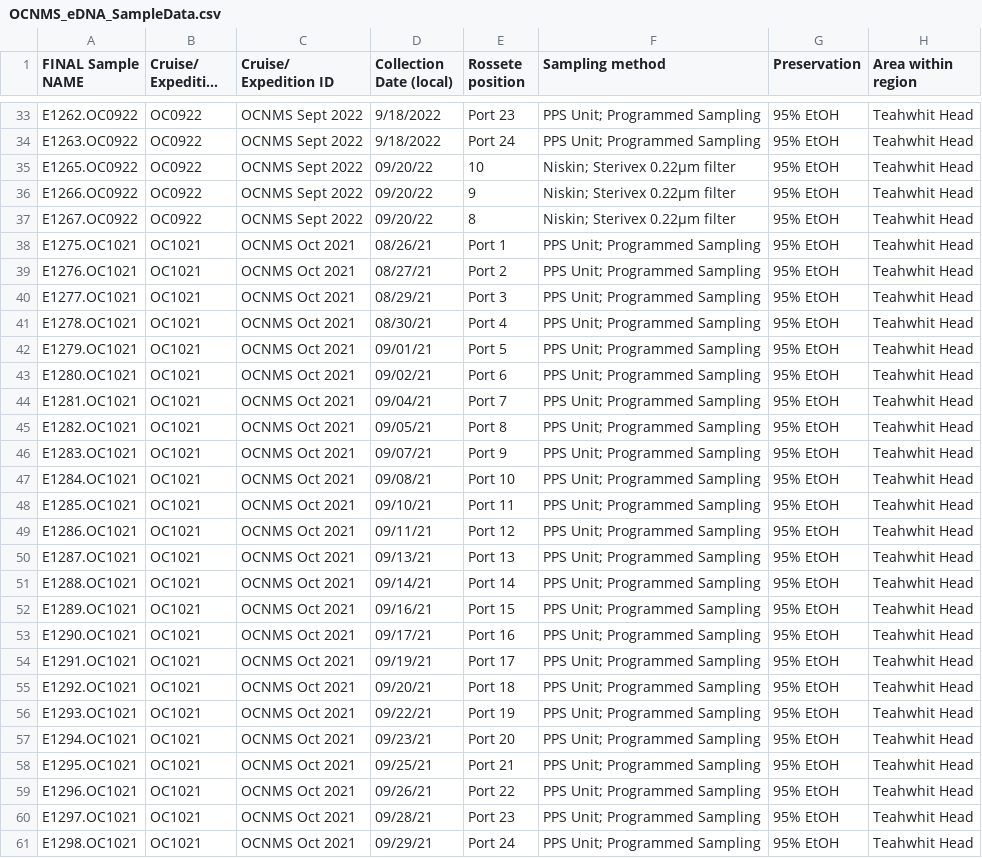
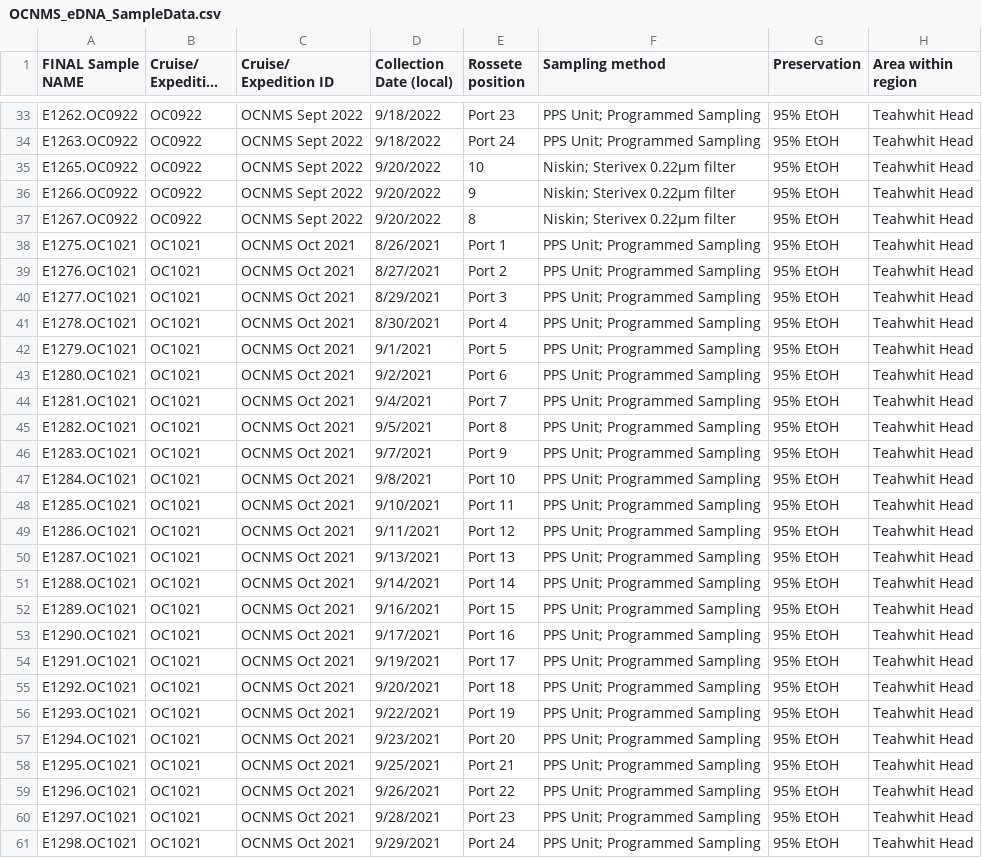
Before and after one commit to DolphinCoder/PMEL-Hollings-eDNA-Hypoxia-2024, a CSV file: OCNMS_eDNA/Data/OCNMS_eDNA_SampleData.csv, drawn as a sheet; only a part is shown, gaps mark what is left out; long unchanged cells end in …; the diff covers the shown part only; the diff names each change by its address in the sheet, - before the commit and + after, or states it on an @@ line.

```diff
--- a/OCNMS_eDNA/Data/OCNMS_eDNA_SampleData.csv
+++ b/OCNMS_eDNA/Data/OCNMS_eDNA_SampleData.csv
-D35:D37 (Collection Date (local)): 09/20/22
+D35:D37 (Collection Date (local)): 9/20/2022
-D38 (Collection Date (local)): 08/26/21
+D38 (Collection Date (local)): 8/26/2021
-D39 (Collection Date (local)): 08/27/21
+D39 (Collection Date (local)): 8/27/2021
-D40 (Collection Date (local)): 08/29/21
+D40 (Collection Date (local)): 8/29/2021
-D41 (Collection Date (local)): 08/30/21
+D41 (Collection Date (local)): 8/30/2021
-D42 (Collection Date (local)): 09/01/21
+D42 (Collection Date (local)): 9/1/2021
-D43 (Collection Date (local)): 09/02/21
+D43 (Collection Date (local)): 9/2/2021
-D44 (Collection Date (local)): 09/04/21
+D44 (Collection Date (local)): 9/4/2021
-D45 (Collection Date (local)): 09/05/21
+D45 (Collection Date (local)): 9/5/2021
-D46 (Collection Date (local)): 09/07/21
+D46 (Collection Date (local)): 9/7/2021
-D47 (Collection Date (local)): 09/08/21
+D47 (Collection Date (local)): 9/8/2021
-D48 (Collection Date (local)): 09/10/21
+D48 (Collection Date (local)): 9/10/2021
-D49 (Collection Date (local)): 09/11/21
+D49 (Collection Date (local)): 9/11/2021
-D50 (Collection Date (local)): 09/13/21
+D50 (Collection Date (local)): 9/13/2021
-D51 (Collection Date (local)): 09/14/21
+D51 (Collection Date (local)): 9/14/2021
-D52 (Collection Date (local)): 09/16/21
+D52 (Collection Date (local)): 9/16/2021
-D53 (Collection Date (local)): 09/17/21
+D53 (Collection Date (local)): 9/17/2021
-D54 (Collection Date (local)): 09/19/21
+D54 (Collection Date (local)): 9/19/2021
-D55 (Collection Date (local)): 09/20/21
+D55 (Collection Date (local)): 9/20/2021
-D56 (Collection Date (local)): 09/22/21
+D56 (Collection Date (local)): 9/22/2021
-D57 (Collection Date (local)): 09/23/21
+D57 (Collection Date (local)): 9/23/2021
-D58 (Collection Date (local)): 09/25/21
+D58 (Collection Date (local)): 9/25/2021
-D59 (Collection Date (local)): 09/26/21
+D59 (Collection Date (local)): 9/26/2021
-D60 (Collection Date (local)): 09/28/21
+D60 (Collection Date (local)): 9/28/2021
-D61 (Collection Date (local)): 09/29/21
+D61 (Collection Date (local)): 9/29/2021
```
Also changed, not shown: 61 edited cells elsewhere in this file, OCNMS_Hypoxia/Outputs/OCNMS_CTD_CleanData.csv, OCNMS_Hypoxia/Outputs/OCNMS_CTD_TH042_CleanData.csv, 38 other files.
